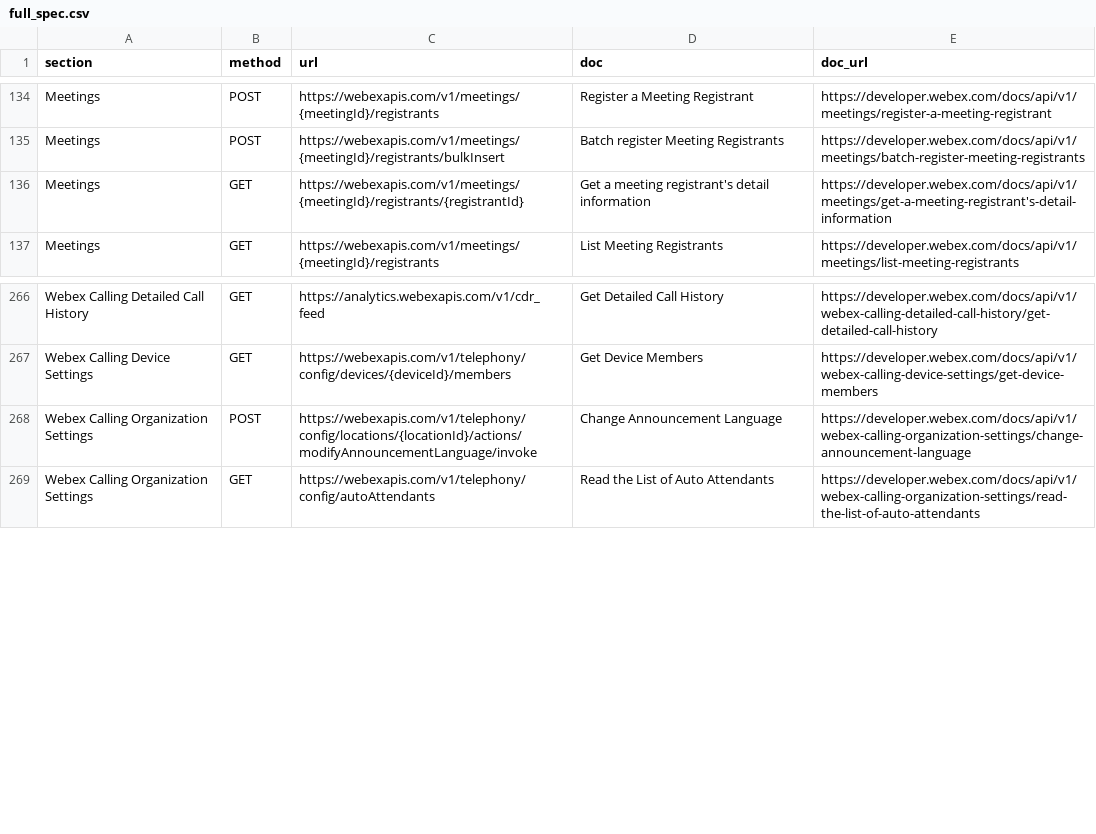
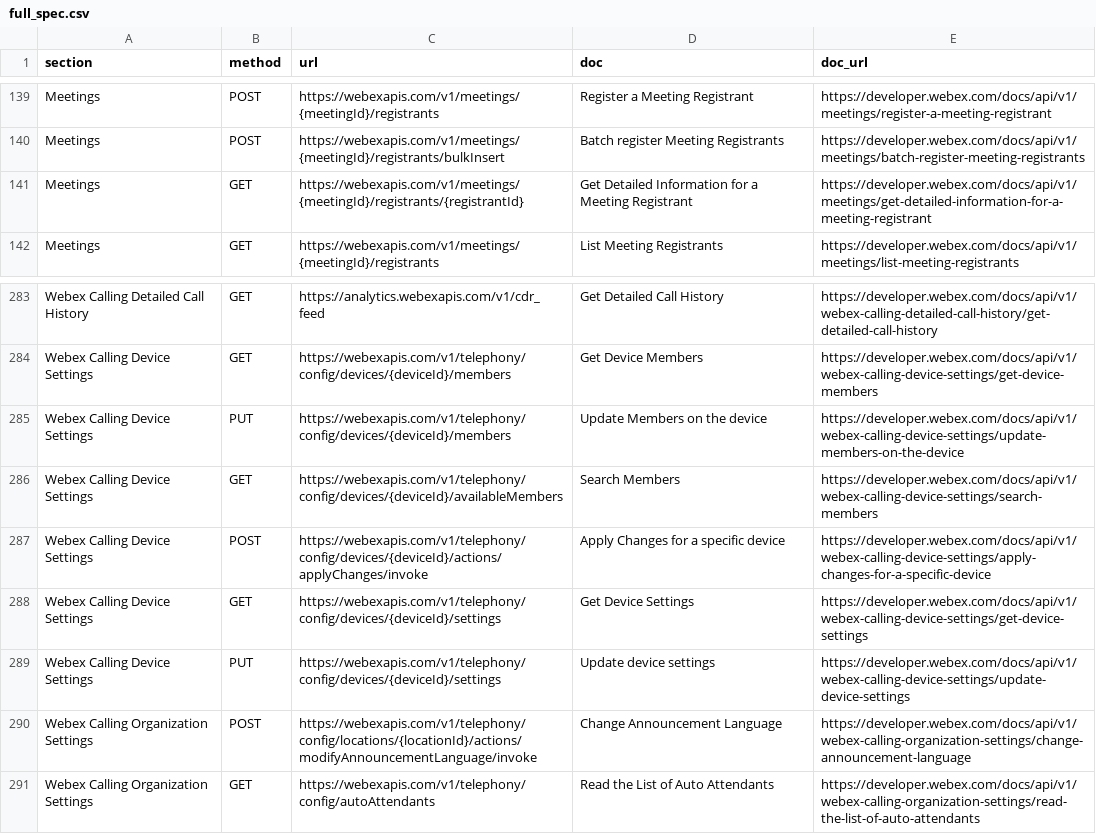
Before and after one commit to jeokrohn/wxc_sdk, a CSV file: developer.webex.com/generated/full_spec.csv, drawn as a sheet; only a part is shown, gaps mark what is left out; the diff covers the shown part only.

```diff
--- a/developer.webex.com/generated/full_spec.csv
+++ b/developer.webex.com/generated/full_spec.csv
@@ -135,3 +140,3 @@ Meetings,POST,https://webexapis.com/v1/meetings/{meetingId}/registrants,Register
 Meetings,POST,https://webexapis.com/v1/meetings/{meetingId}/registrants/bulkInsert,Batch register Meeting Registrants,https://developer.webex.com/docs/api/v1/meetings/batch-register-meeting-registrants
-Meetings,GET,https://webexapis.com/v1/meetings/{meetingId}/registrants/{registrantId},Get a meeting registrant's detail information,https://developer.webex.com/docs/api/v1/meetings/get-a-meeting-registrant's-detail-information
+Meetings,GET,https://webexapis.com/v1/meetings/{meetingId}/registrants/{registrantId},Get Detailed Information for a Meeting Registrant,https://developer.webex.com/docs/api/v1/meetings/get-detailed-information-for-a-meeting-registrant
 Meetings,GET,https://webexapis.com/v1/meetings/{meetingId}/registrants,List Meeting Registrants,https://developer.webex.com/docs/api/v1/meetings/list-meeting-registrants
@@ -267,2 +284,7 @@ Webex Calling Detailed Call History,GET,https://analytics.webexapis.com/v1/cdr_f
 Webex Calling Device Settings,GET,https://webexapis.com/v1/telephony/config/devices/{deviceId}/members,Get Device Members,https://developer.webex.com/docs/api/v1/webex-calling-device-settings/get-device-members
+Webex Calling Device Settings,PUT,https://webexapis.com/v1/telephony/config/devices/{deviceId}/members,Update Members on the device,https://developer.webex.com/docs/api/v1/webex-calling-device-settings/update-members-on-the-device
+Webex Calling Device Settings,GET,https://webexapis.com/v1/telephony/config/devices/{deviceId}/availableMembers,Search Members,https://developer.webex.com/docs/api/v1/webex-calling-device-settings/search-members
+Webex Calling Device Settings,POST,https://webexapis.com/v1/telephony/config/devices/{deviceId}/actions/applyChanges/invoke,Apply Changes for a specific device,https://developer.webex.com/docs/api/v1/webex-calling-device-settings/apply-changes-for-a-specific-device
+Webex Calling Device Settings,GET,https://webexapis.com/v1/telephony/config/devices/{deviceId}/settings,Get Device Settings,https://developer.webex.com/docs/api/v1/webex-calling-device-settings/get-device-settings
+Webex Calling Device Settings,PUT,https://webexapis.com/v1/telephony/config/devices/{deviceId}/settings,Update device settings,https://developer.webex.com/docs/api/v1/webex-calling-device-settings/update-device-settings
 Webex Calling Organization Settings,POST,https://webexapis.com/v1/telephony/config/locations/{locationId}/actions/modifyAnnouncementLanguage/invoke,Change Announcement Language,https://developer.webex.com/docs/api/v1/webex-calling-organization-settings/change-announcement-language
```
Also changed, not shown: 21 added rows elsewhere in this file, 32 other files.
